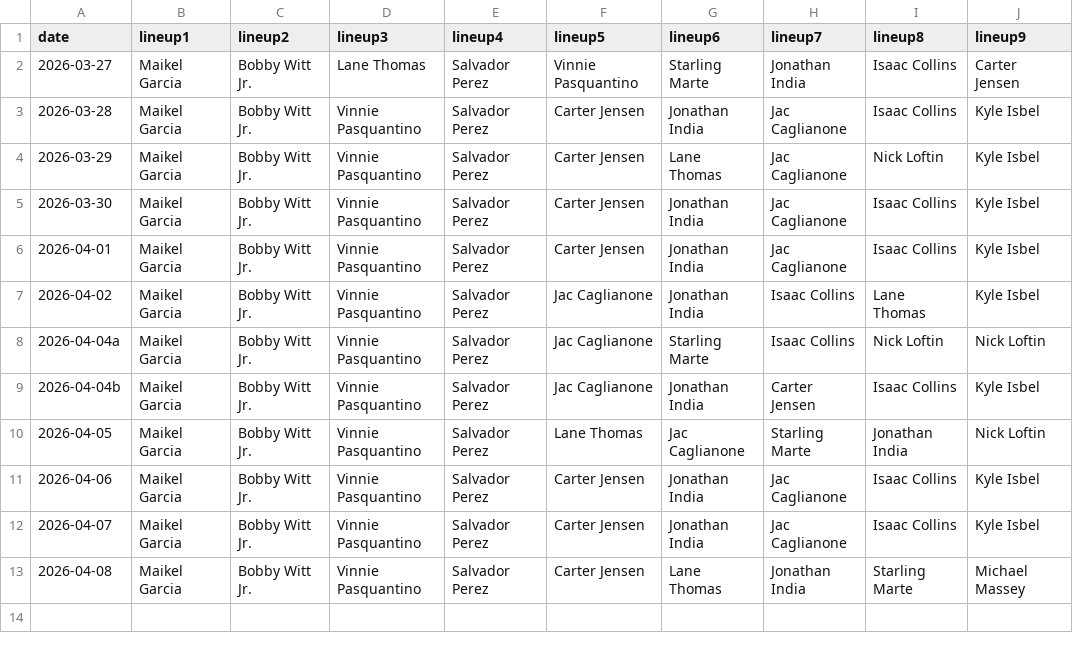
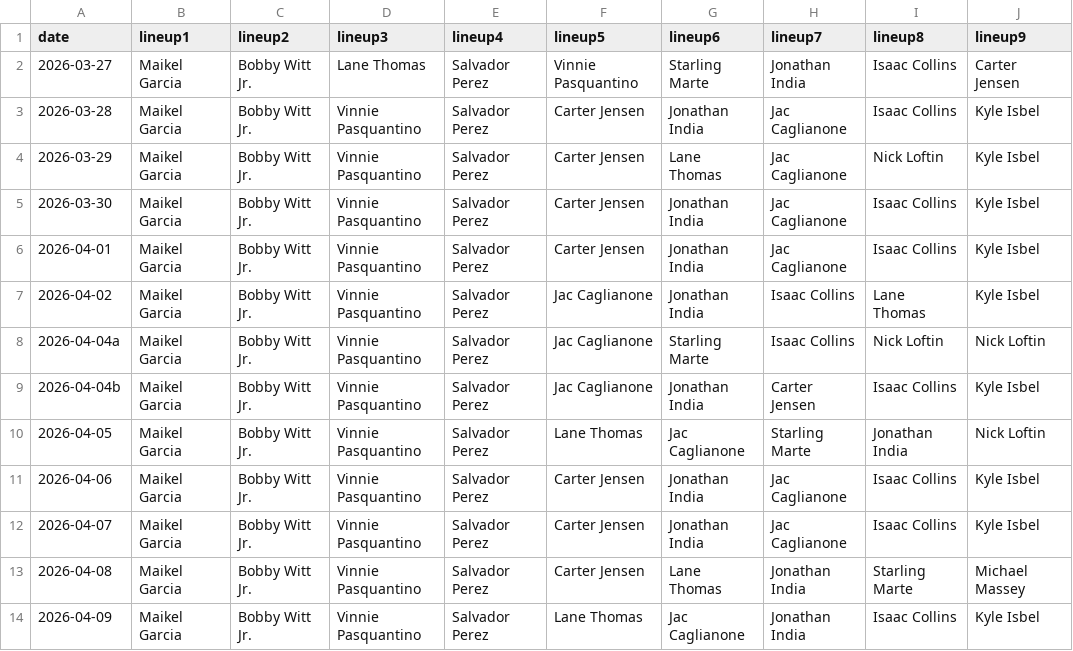
Before and after one commit to fantasy-toolz/batting-order, a CSV file: data/2026/KC.csv, drawn as a sheet.

```diff
--- a/data/2026/KC.csv
+++ b/data/2026/KC.csv
@@ -13 +13,2 @@ date,lineup1,lineup2,lineup3,lineup4,lineup5,lineup6,lineup7,lineup8,lineup9,
 2026-04-08, Maikel Garcia, Bobby Witt Jr., Vinnie Pasquantino, Salvador Perez, Carter Jensen, Lane Thomas, Jonathan India, Starling Marte, Michael Massey,
+2026-04-09, Maikel Garcia, Bobby Witt Jr., Vinnie Pasquantino, Salvador Perez, Lane Thomas, Jac Caglianone, Jonathan India, Isaac Collins, Kyle Isbel,
```
Also changed, not shown: data/2026/AZ.csv, data/2026/CWS.csv, 13 other files.
